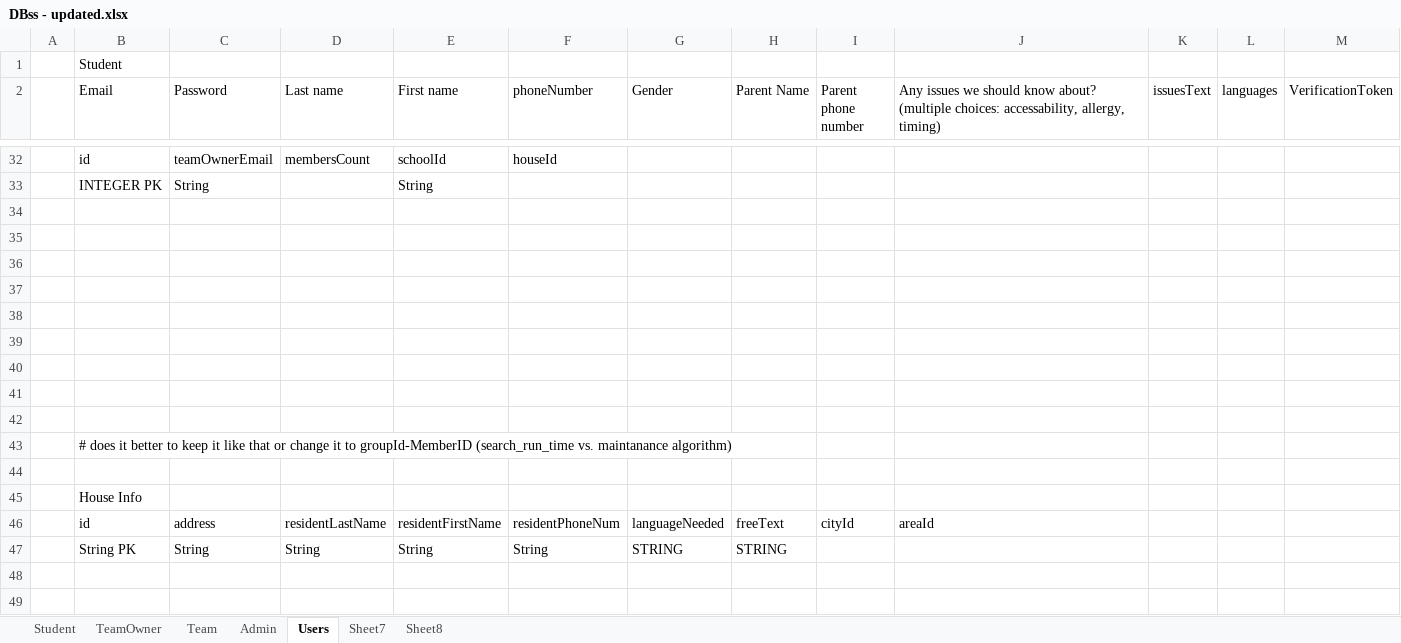
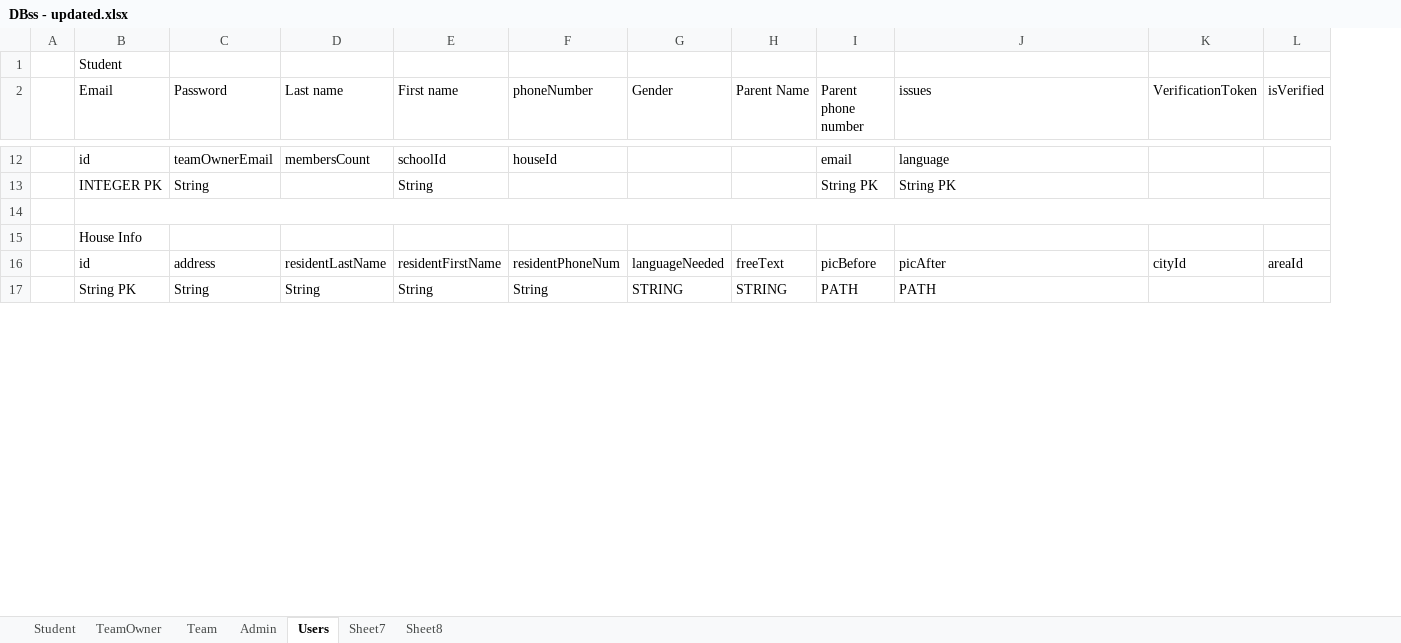
Before and after one commit to amielsaa/osimseder, an Excel workbook: docs/DBss - updated.xlsx, sheet Users, drawn as a sheet; only a part is shown, gaps mark what is left out; values as stored, in another font and other column widths than the file's, no cell formats; removed rows and columns are numbered as before the commit, all else as after; rows hold the shown columns only; the diff covers the shown part only; the diff names each change by its address in the sheet, - before the commit and + after, or states it on an @@ line.

Commit message:
register student + staff verify password and forgot password mails user +staff fixed table nulls value and updated some

```diff
--- a/docs/DBss - updated.xlsx (sheet Users)
+++ b/docs/DBss - updated.xlsx (sheet Users)
-column K (issuesText), empty
-column L (languages), empty
+column L (isVerified), row 16: areaId
-J2: Any issues we should know about? (multiple choices: accessability, allergy, timing)
+J2: issues
-I12 (Parent phone number): (empty)
+I12 (Parent phone number): email
-J12 (issues): (empty)
+J12 (issues): language
-I13 (Parent phone number): (empty)
+I13 (Parent phone number): String PK
-J13 (issues): (empty)
+J13 (issues): String PK
-row 34: (empty)
-row 35: (empty)
-row 36: (empty)
-row 37: (empty)
-row 38: (empty)
-row 39: (empty)
-row 40: (empty)
-row 41: (empty)
-row 42: (empty)
-row 43:  | # does it better to keep it like that or change it to groupId-MemberID (search_run_time vs. maintanance algorithm)
+B14:L14 merged
-I16 (Parent phone number): cityId
+I16 (Parent phone number): picBefore
-J16 (issues): areaId
+J16 (issues): picAfter
-K16 (VerificationToken): (empty)
+K16 (VerificationToken): cityId
-I17 (Parent phone number): (empty)
+I17 (Parent phone number): PATH
-J17 (issues): (empty)
+J17 (issues): PATH
-row 48: (empty)
-row 49: (empty)
```
Also changed, not shown: 14 added rows, 72 removed rows, 2 moved rows and 23 edited cells elsewhere in this sheet, cell formats, 14 other files.
